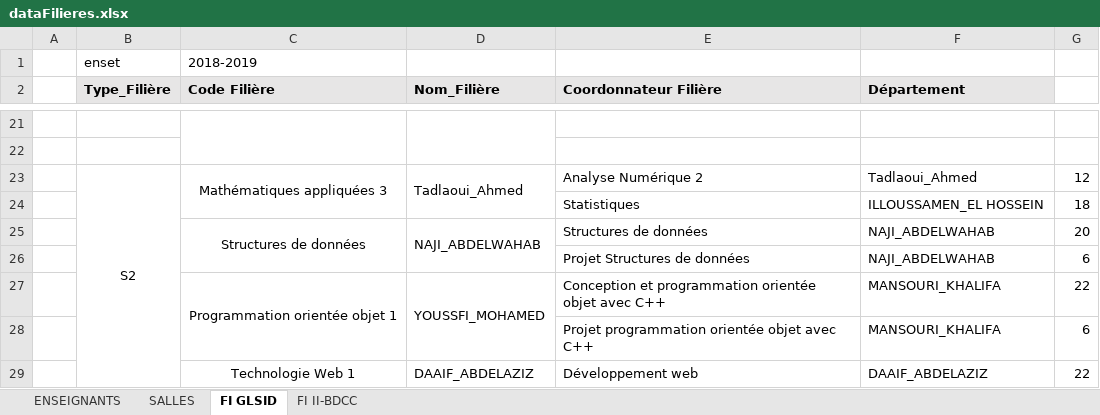
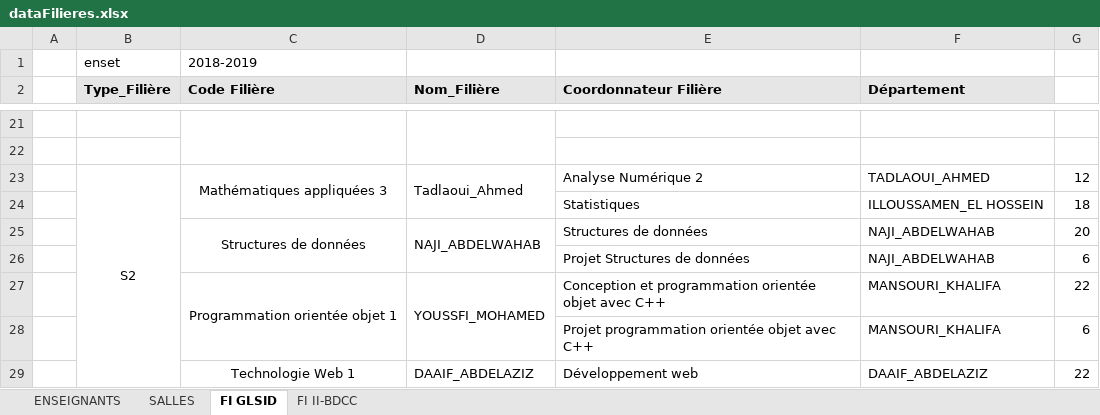
Before and after one commit to ET-TOUNANI/PI_GESTION_EMPLOIS_TEMPS, an Excel workbook: backEnd/src/main/resources/dataFilieres.xlsx, sheet FI GLSID, drawn as a sheet; only a part is shown, gaps mark what is left out; values as stored, in another font and other column widths than the file's, no borders; the diff names each change by its address in the sheet, - before the commit and + after, or states it on an @@ line.

Commit message:
fit : data importation

```diff
--- a/backEnd/src/main/resources/dataFilieres.xlsx (sheet FI GLSID)
+++ b/backEnd/src/main/resources/dataFilieres.xlsx (sheet FI GLSID)
-F23 (Département): Tadlaoui_Ahmed
+F23 (Département): TADLAOUI_AHMED
```
Also changed, not shown: sheet FI II-BDCC, 10 other files.
